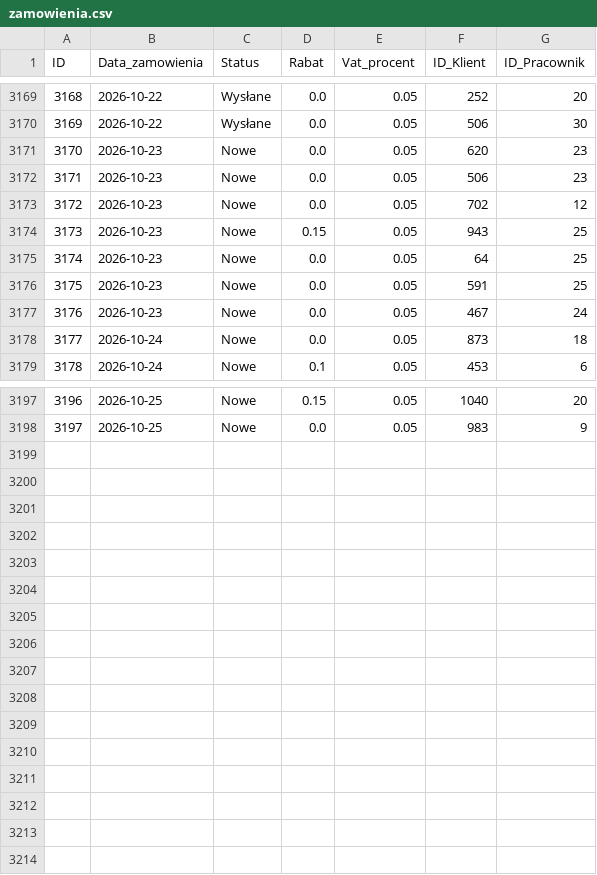
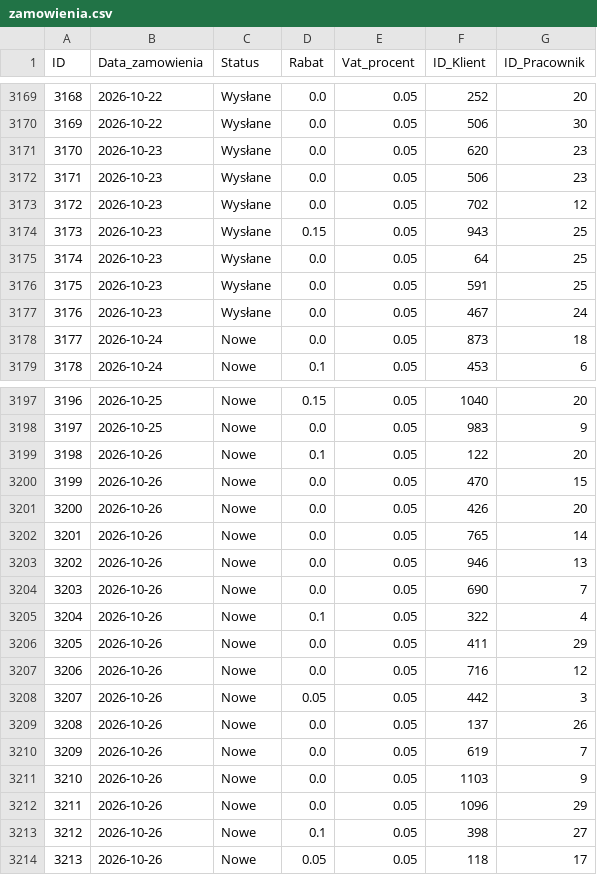
Before and after one commit to abazela/generator-danych, a CSV file: dane_csv/zamowienia.csv, drawn as a sheet; only a part is shown, gaps mark what is left out; the diff covers the shown part only.

```diff
--- a/dane_csv/zamowienia.csv
+++ b/dane_csv/zamowienia.csv
@@ -3170,9 +3170,9 @@
 3169,2026-10-22,Wysłane,0.0,0.05,506,30
-3170,2026-10-23,Nowe,0.0,0.05,620,23
-3171,2026-10-23,Nowe,0.0,0.05,506,23
-3172,2026-10-23,Nowe,0.0,0.05,702,12
-3173,2026-10-23,Nowe,0.15,0.05,943,25
-3174,2026-10-23,Nowe,0.0,0.05,64,25
-3175,2026-10-23,Nowe,0.0,0.05,591,25
-3176,2026-10-23,Nowe,0.0,0.05,467,24
+3170,2026-10-23,Wysłane,0.0,0.05,620,23
+3171,2026-10-23,Wysłane,0.0,0.05,506,23
+3172,2026-10-23,Wysłane,0.0,0.05,702,12
+3173,2026-10-23,Wysłane,0.15,0.05,943,25
+3174,2026-10-23,Wysłane,0.0,0.05,64,25
+3175,2026-10-23,Wysłane,0.0,0.05,591,25
+3176,2026-10-23,Wysłane,0.0,0.05,467,24
 3177,2026-10-24,Nowe,0.0,0.05,873,18
@@ -3198 +3198,17 @@
 3197,2026-10-25,Nowe,0.0,0.05,983,9
+3198,2026-10-26,Nowe,0.1,0.05,122,20
+3199,2026-10-26,Nowe,0.0,0.05,470,15
+3200,2026-10-26,Nowe,0.0,0.05,426,20
+3201,2026-10-26,Nowe,0.0,0.05,765,14
+3202,2026-10-26,Nowe,0.0,0.05,946,13
+3203,2026-10-26,Nowe,0.0,0.05,690,7
+3204,2026-10-26,Nowe,0.1,0.05,322,4
+3205,2026-10-26,Nowe,0.0,0.05,411,29
+3206,2026-10-26,Nowe,0.0,0.05,716,12
+3207,2026-10-26,Nowe,0.05,0.05,442,3
+3208,2026-10-26,Nowe,0.0,0.05,137,26
+3209,2026-10-26,Nowe,0.0,0.05,619,7
+3210,2026-10-26,Nowe,0.0,0.05,1103,9
+3211,2026-10-26,Nowe,0.0,0.05,1096,29
+3212,2026-10-26,Nowe,0.1,0.05,398,27
+3213,2026-10-26,Nowe,0.05,0.05,118,17
```
Also changed, not shown: 21 edited cells elsewhere in this file, dane_csv/klienci.csv, dane_csv/pozycje_zamowienie.csv.
